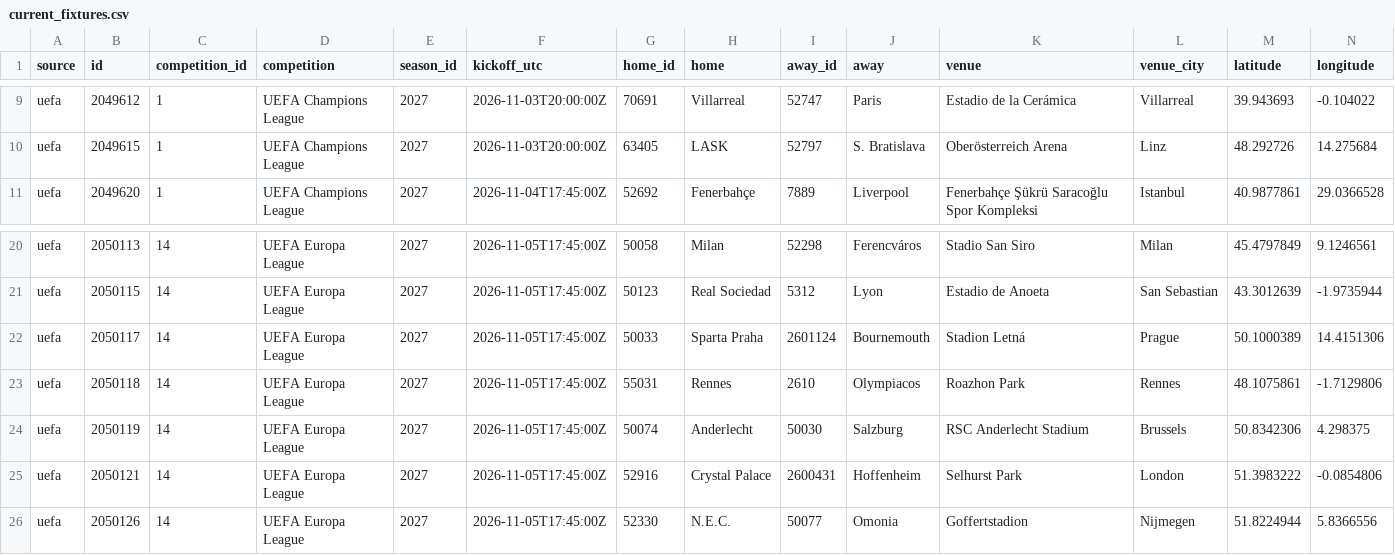
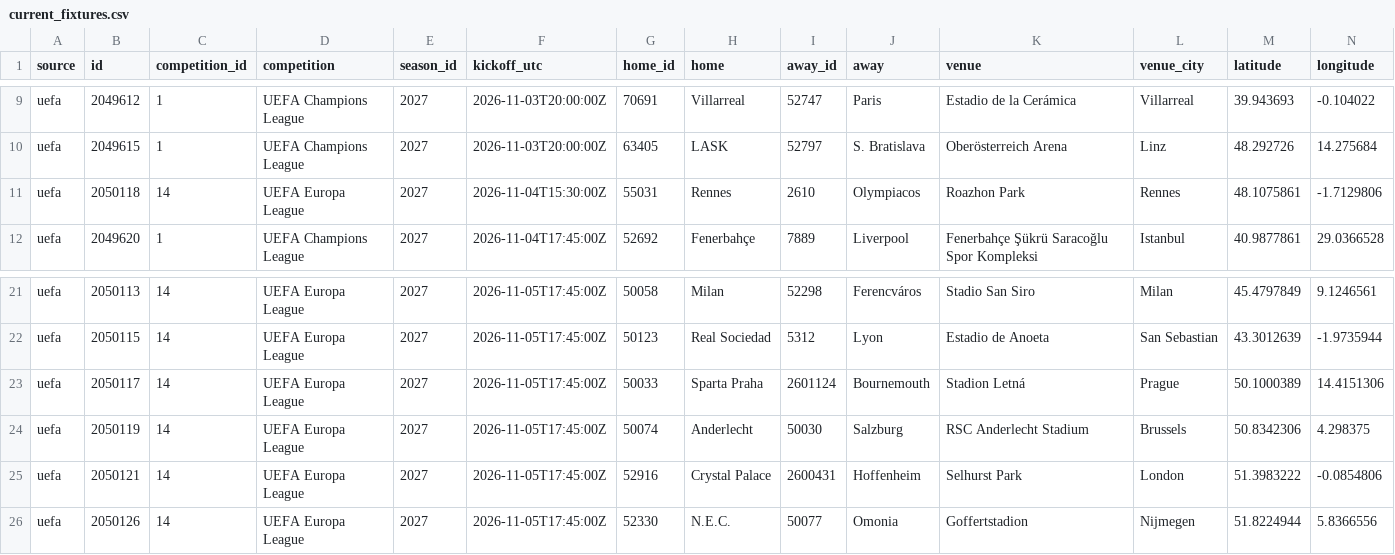
Before and after one commit to bogdasovandrej/xg-edge, a CSV file: reports/live/current_fixtures.csv, drawn as a sheet; only a part is shown, gaps mark what is left out; removed rows and columns are numbered as before the commit, all else as after; rows hold the shown columns only; the diff names each change by its address in the sheet, - before the commit and + after, or states it on an @@ line.

```diff
--- a/reports/live/current_fixtures.csv
+++ b/reports/live/current_fixtures.csv
+row 11: uefa | 2050118 | 14 | UEFA Europa League | 2027 | 2026-11-04T15:30:00Z | 55031 | Rennes | 2610 | Olympiacos | Roazhon Park | Rennes | 48.1075861 | -1.7129806
-row 23: uefa | 2050118 | 14 | UEFA Europa League | 2027 | 2026-11-05T17:45:00Z | 55031 | Rennes | 2610 | Olympiacos | Roazhon Park | Rennes | 48.1075861 | -1.7129806
```
Also changed, not shown: reports/ucl_qualifying_predictions.csv, 7 other files.
